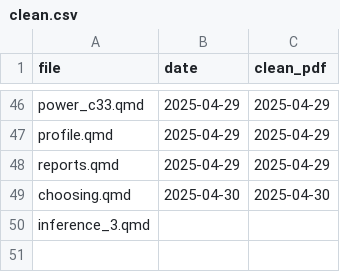
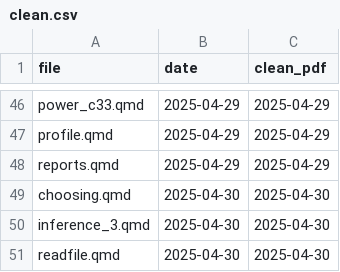
Before and after one commit to nxskok/lecture-notes, a CSV file: clean.csv, drawn as a sheet; only a part is shown, gaps mark what is left out.

Commit message:
readfile

```diff
--- a/clean.csv
+++ b/clean.csv
@@ -49,2 +49,3 @@ reports.qmd,2025-04-29,2025-04-29
 choosing.qmd,2025-04-30,2025-04-30
-inference_3.qmd,,
+inference_3.qmd,2025-04-30,2025-04-30
+readfile.qmd,2025-04-30,2025-04-30
```
Also changed, not shown: 3 other files.
